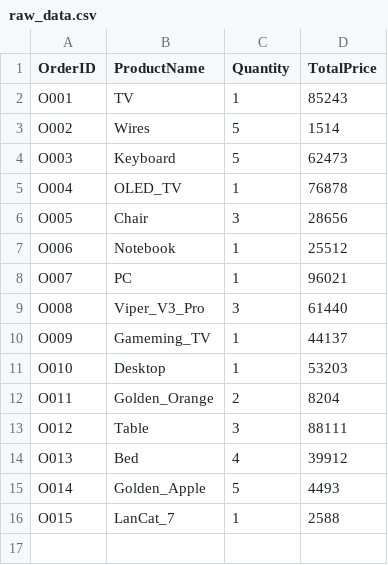
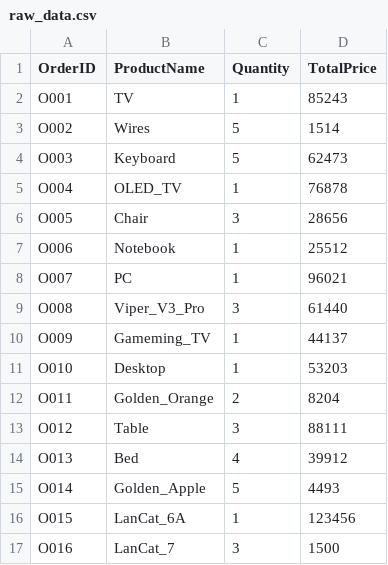
Before and after one commit to Applelyyyy/OOMS, a CSV file: data/raw_data.csv, drawn as a sheet.

Commit message:
Update version to 1.0.0, enhance README, and implement update data functionality in main program

```diff
--- a/data/raw_data.csv
+++ b/data/raw_data.csv
@@ -15,2 +15,3 @@ O013,Bed,4,39912
 O014,Golden_Apple,5,4493
-O015,LanCat_7,1,2588
+O015,LanCat_6A,1,123456
+O016,LanCat_7,3,1500
```
Also changed, not shown: 3 other files.
